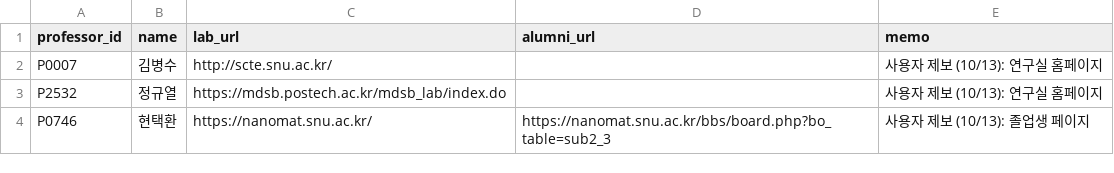
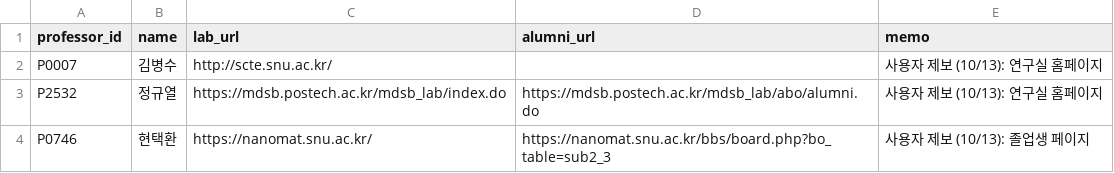
Before and after one commit to hyungjin1213-collab/about_bio, a CSV file: 0. korea bio map/data/lab_sites_manual.csv, drawn as a sheet.

```diff
--- a/0. korea bio map/data/lab_sites_manual.csv
+++ b/0. korea bio map/data/lab_sites_manual.csv
@@ -2,3 +2,3 @@
 P0007,김병수,http://scte.snu.ac.kr/,,사용자 제보 (10/13): 연구실 홈페이지
-P2532,정규열,https://mdsb.postech.ac.kr/mdsb_lab/index.do,,사용자 제보 (10/13): 연구실 홈페이지
+P2532,정규열,https://mdsb.postech.ac.kr/mdsb_lab/index.do,https://mdsb.postech.ac.kr/mdsb_lab/abo/alumni.do,사용자 제보 (10/13): 연구실 홈페이지
 P0746,현택환,https://nanomat.snu.ac.kr/,https://nanomat.snu.ac.kr/bbs/board.php?bo_table=sub2_3,사용자 제보 (10/13): 졸업생 페이지
```
Also changed, not shown: 3 other files.
